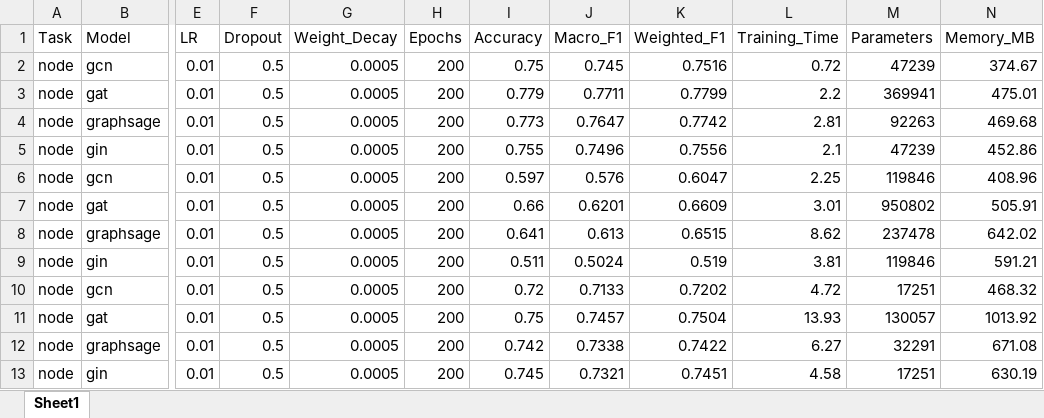
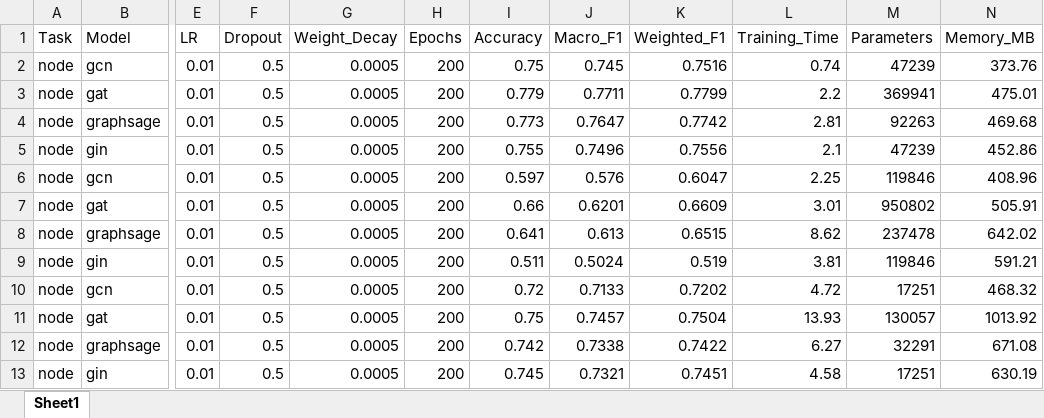
Before and after one commit to y-giresh/GNN_BENCHMARKING, an Excel workbook: results/node_results.xlsx, sheet Sheet1, drawn as a sheet; only a part is shown, gaps mark what is left out; values as stored, in another font and other column widths than the file's, no borders; the diff names each change by its address in the sheet, - before the commit and + after, or states it on an @@ line.

Commit message:
Fix node early stopping best model restore

```diff
--- a/results/node_results.xlsx (sheet Sheet1)
+++ b/results/node_results.xlsx (sheet Sheet1)
-L2 (Training_Time): 0.72
+L2 (Training_Time): 0.74
-N2 (Memory_MB): 374.67
+N2 (Memory_MB): 373.76
```
